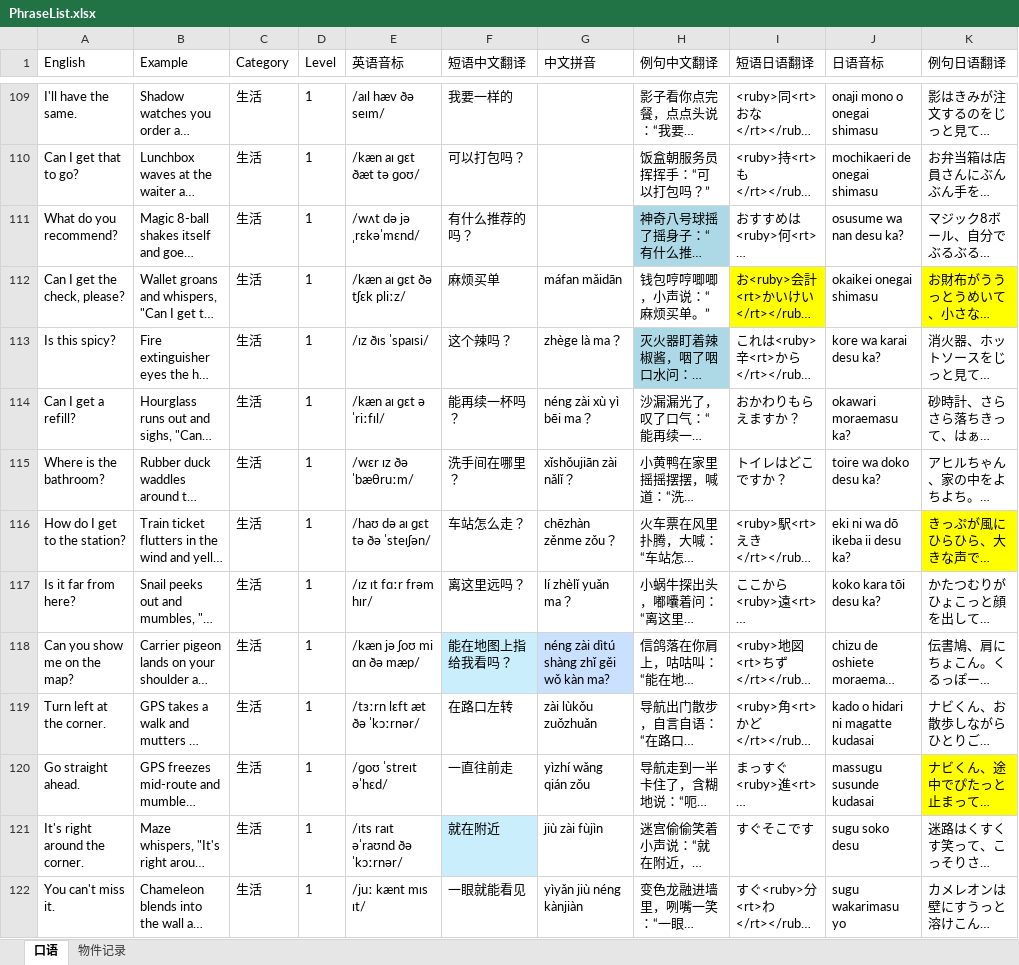
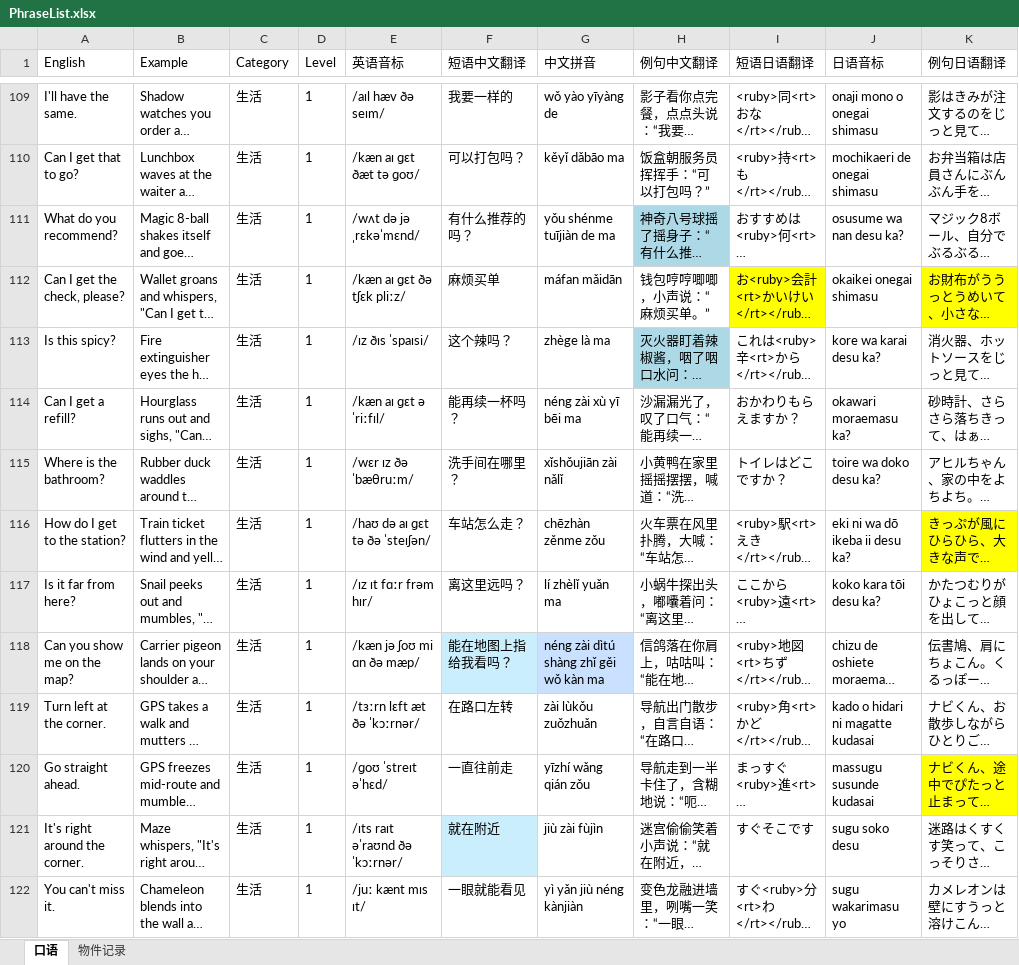
Before and after one commit to meowmeowstar19-web/zz-vocab-app, an Excel workbook: update_data_folder/PhraseList.xlsx, sheet 口语, drawn as a sheet; only a part is shown, gaps mark what is left out; long unchanged cells end in …; values as stored, in another font and other column widths than the file's, no borders; the diff covers the shown part only; the diff names each change by its address in the sheet, - before the commit and + after, or states it on an @@ line.

```diff
--- a/update_data_folder/PhraseList.xlsx (sheet 口语)
+++ b/update_data_folder/PhraseList.xlsx (sheet 口语)
-G109 (中文拼音): (empty)
+G109 (中文拼音): wǒ yào yīyàng de
-G110 (中文拼音): (empty)
+G110 (中文拼音): kěyǐ dǎbāo ma
-G111 (中文拼音): (empty)
+G111 (中文拼音): yǒu shénme tuījiàn de ma
-G113 (中文拼音): zhège là ma？
+G113 (中文拼音): zhège là ma
-G114 (中文拼音): néng zài xù yì bēi ma？
+G114 (中文拼音): néng zài xù yī bēi ma
-G115 (中文拼音): xǐshǒujiān zài nǎlǐ？
+G115 (中文拼音): xǐshǒujiān zài nǎlǐ
-G116 (中文拼音): chēzhàn zěnme zǒu？
+G116 (中文拼音): chēzhàn zěnme zǒu
-G117 (中文拼音): lí zhèlǐ yuǎn ma？
+G117 (中文拼音): lí zhèlǐ yuǎn ma
-G118 (中文拼音): néng zài dìtú shàng zhǐ gěi wǒ kàn ma?
+G118 (中文拼音): néng zài dìtú shàng zhǐ gěi wǒ kàn ma
-G120 (中文拼音): yìzhí wǎng qián zǒu
+G120 (中文拼音): yīzhí wǎng qián zǒu
-G122 (中文拼音): yìyǎn jiù néng kànjiàn
+G122 (中文拼音): yì yǎn jiù néng kànjiàn
```
Also changed, not shown: 103 edited cells and cell formats elsewhere in this sheet, 6 other files.
